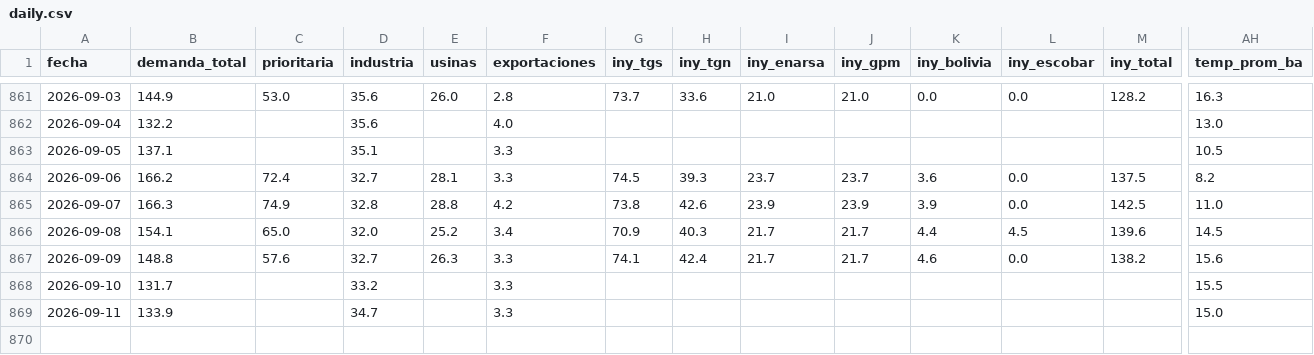
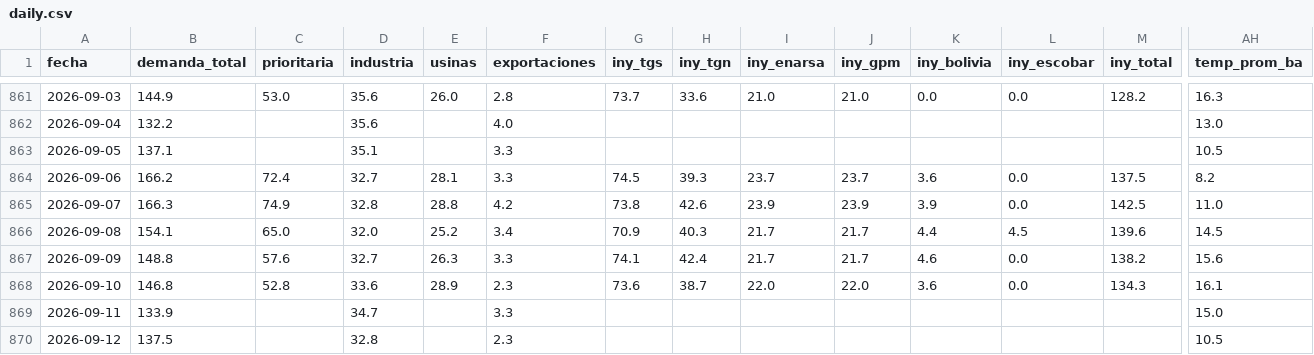
Before and after one commit to mpodeley/estado-red-gas, a CSV file: public/data/daily.csv, drawn as a sheet; only a part is shown, gaps mark what is left out; rows hold the shown columns only; the diff covers the shown part only; the diff names each change by its address in the sheet, - before the commit and + after, or states it on an @@ line.

```diff
--- a/public/data/daily.csv
+++ b/public/data/daily.csv
-B868 (demanda_total): 131.7
+B868 (demanda_total): 146.8
-C868 (prioritaria): (empty)
+C868 (prioritaria): 52.8
-D868 (industria): 33.2
+D868 (industria): 33.6
-E868 (usinas): (empty)
+E868 (usinas): 28.9
-F868 (exportaciones): 3.3
+F868 (exportaciones): 2.3
-G868 (iny_tgs): (empty)
+G868 (iny_tgs): 73.6
-H868 (iny_tgn): (empty)
+H868 (iny_tgn): 38.7
-I868 (iny_enarsa): (empty)
+I868 (iny_enarsa): 22.0
-J868 (iny_gpm): (empty)
+J868 (iny_gpm): 22.0
-K868 (iny_bolivia): (empty)
+K868 (iny_bolivia): 3.6
-L868 (iny_escobar): (empty)
+L868 (iny_escobar): 0.0
-M868 (iny_total): (empty)
+M868 (iny_total): 134.3
-AH868 (temp_prom_ba): 15.5
+AH868 (temp_prom_ba): 16.1
+row 870: 2026-09-12 | 137.5 |  | 32.8 |  | 2.3 |  |  |  |  |  |  |  | 10.5
```
Also changed, not shown: 6 edited cells elsewhere in this file, public/data/enargas.csv, public/data/enargas_ps.csv, 33 other files.
